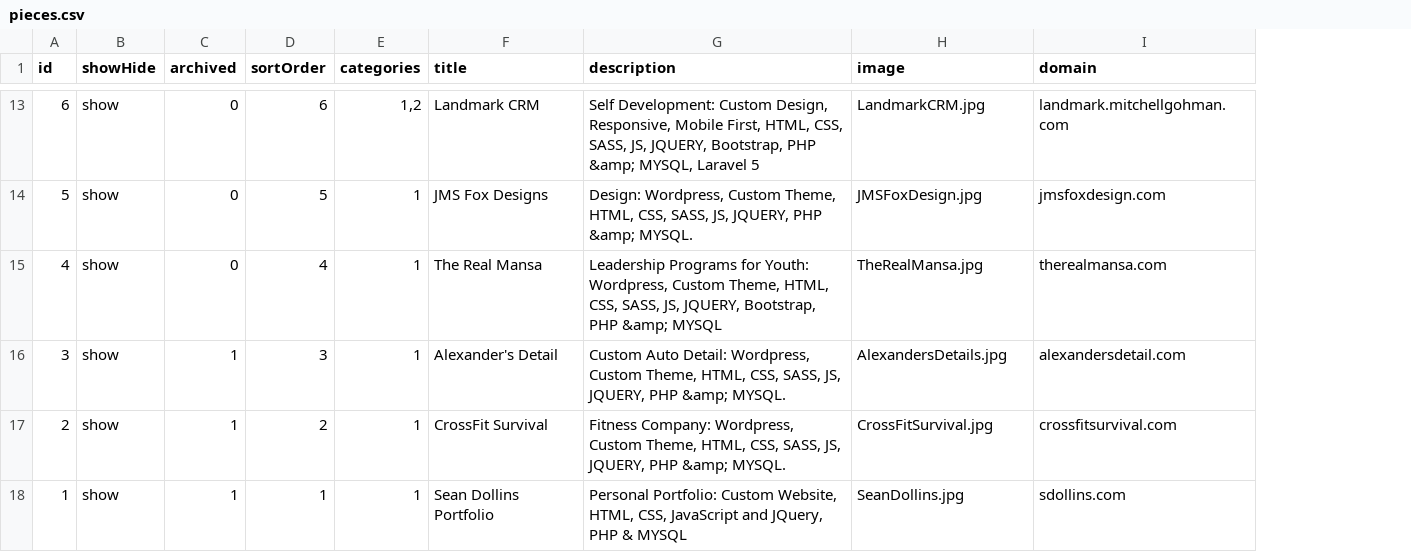
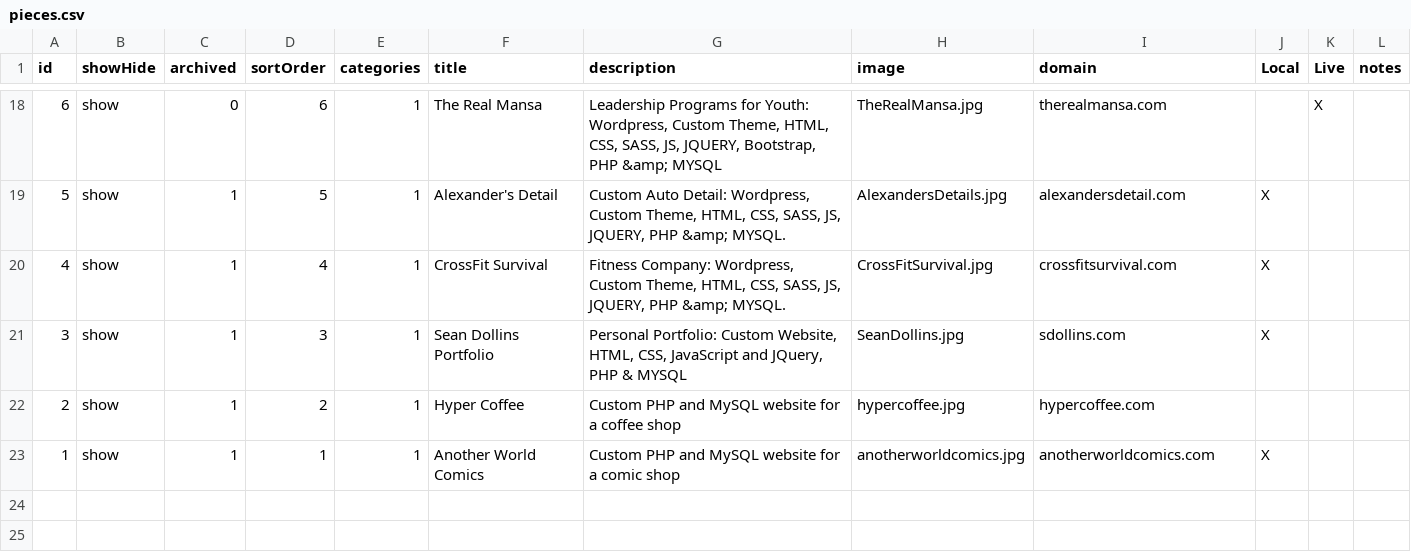
Before and after one commit to meatch/portfolio-xtina, a CSV file: express-routes/portfolio/pieces-processor/pieces.csv, drawn as a sheet; only a part is shown, gaps mark what is left out; addresses are those after the commit; the diff covers the shown part only; the diff names each change by its address in the sheet, - before the commit and + after, or states it on an @@ line.

Commit message:
Updated Express routes for portfolio data and csv php portfolio

```diff
--- a/express-routes/portfolio/pieces-processor/pieces.csv
+++ b/express-routes/portfolio/pieces-processor/pieces.csv
+column J (Local), rows 19-23: X | X | X |  | X
+column K (Live), row 18: X
+column L (notes), empty
-E18 (categories): 1,2
+E18 (categories): 1
-F18 (title): Landmark CRM
+F18 (title): The Real Mansa
-G18 (description): Self Development: Custom Design, Responsive, Mobile First, HTML, CSS, SASS, JS, JQUERY, Bootstrap, PHP &amp; MYSQL, Laravel 5
+G18 (description): Leadership Programs for Youth: Wordpress, Custom Theme, HTML, CSS, SASS, JS, JQUERY, Bootstrap, PHP &amp; MYSQL
-H18 (image): LandmarkCRM.jpg
+H18 (image): TheRealMansa.jpg
-I18 (domain): landmark.mitchellgohman.com
+I18 (domain): therealmansa.com
-C19:C20 (archived): 0
+C19:C20 (archived): 1
-F19 (title): JMS Fox Designs
+F19 (title): Alexander's Detail
-G19 (description): Design: Wordpress, Custom…
+G19 (description): Custom Auto Detail: Wordpress, Custom…
-H19 (image): JMSFoxDesign.jpg
+H19 (image): AlexandersDetails.jpg
-I19 (domain): jmsfoxdesign.com
+I19 (domain): alexandersdetail.com
-F20 (title): The Real Mansa
+F20 (title): CrossFit Survival
-G20 (description): Leadership Programs for Youth: Wordpress, Custom Theme, HTML, CSS, SASS, JS, JQUERY, Bootstrap, PHP &amp; MYSQL
+G20 (description): Fitness Company: Wordpress, Custom Theme, HTML, CSS, SASS, JS, JQUERY, PHP &amp; MYSQL.
-H20 (image): TheRealMansa.jpg
+H20 (image): CrossFitSurvival.jpg
-I20 (domain): therealmansa.com
+I20 (domain): crossfitsurvival.com
-F21 (title): Alexander's Detail
+F21 (title): Sean Dollins Portfolio
-G21 (description): Custom Auto Detail: Wordpress, Custom Theme, HTML, CSS, SASS, JS, JQUERY, PHP &amp; MYSQL.
+G21 (description): Personal Portfolio: Custom Website, HTML, CSS, JavaScript and JQuery, PHP & MYSQL
-H21 (image): AlexandersDetails.jpg
+H21 (image): SeanDollins.jpg
-I21 (domain): alexandersdetail.com
+I21 (domain): sdollins.com
-F22 (title): CrossFit Survival
+F22 (title): Hyper Coffee
-G22 (description): Fitness Company: Wordpress, Custom Theme, HTML, CSS, SASS, JS, JQUERY, PHP &amp; MYSQL.
+G22 (description): Custom PHP and MySQL website for a coffee shop
-H22 (image): CrossFitSurvival.jpg
+H22 (image): hypercoffee.jpg
-I22 (domain): crossfitsurvival.com
+I22 (domain): hypercoffee.com
-F23 (title): Sean Dollins Portfolio
+F23 (title): Another World Comics
-G23 (description): Personal Portfolio: Custom Website, HTML, CSS, JavaScript and JQuery, PHP & MYSQL
+G23 (description): Custom PHP and MySQL website for a comic shop
-H23 (image): SeanDollins.jpg
+H23 (image): anotherworldcomics.jpg
-I23 (domain): sdollins.com
+I23 (domain): anotherworldcomics.com
```
Also changed, not shown: 5 added rows and 56 edited cells elsewhere in this file, 3 other files.
